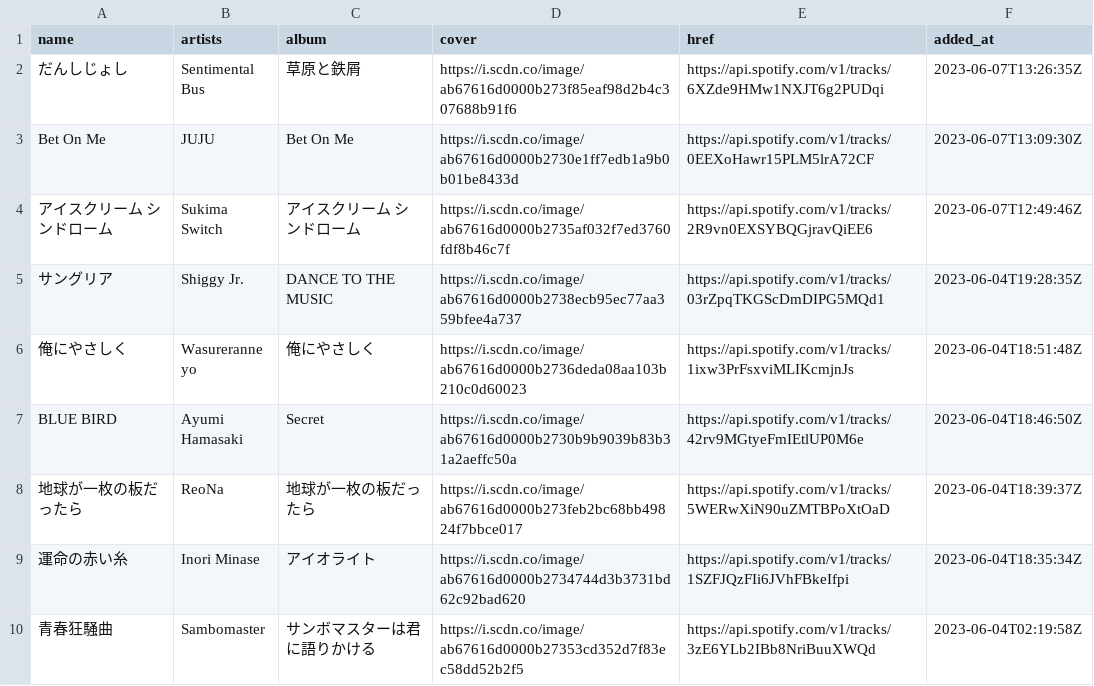
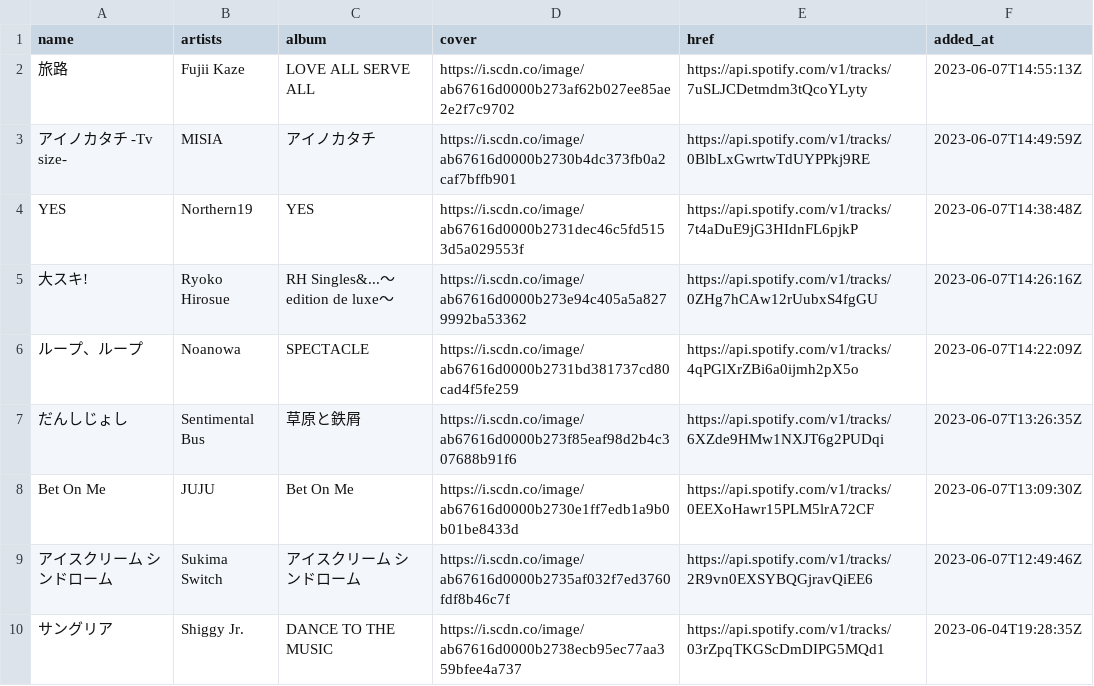
Before and after one commit to nyok/MySpotifyLikedSongs, a TSV file: LikedSongs/LikedSongs.tsv, drawn as a sheet; only a part is shown; the shorter side is filled out with more unchanged rows; the diff covers the shown part only.

```diff
--- a/LikedSongs/LikedSongs.tsv
+++ b/LikedSongs/LikedSongs.tsv
@@ -1,2 +1,7 @@
 name	artists	album	cover	href	added_at
+旅路	Fujii Kaze	LOVE ALL SERVE ALL	https://i.scdn.co/image/ab67616d0000b273af62b027ee85ae2e2f7c9702	https://api.spotify.com/v1/tracks/7uSLJCDetmdm3tQcoYLyty	2023-06-07T14:55:13Z
+アイノカタチ -Tv size-	MISIA	アイノカタチ	https://i.scdn.co/image/ab67616d0000b2730b4dc373fb0a2caf7bffb901	https://api.spotify.com/v1/tracks/0BlbLxGwrtwTdUYPPkj9RE	2023-06-07T14:49:59Z
+YES	Northern19	YES	https://i.scdn.co/image/ab67616d0000b2731dec46c5fd5153d5a029553f	https://api.spotify.com/v1/tracks/7t4aDuE9jG3HIdnFL6pjkP	2023-06-07T14:38:48Z
+大スキ!	Ryoko Hirosue	RH Singles&...〜edition de luxe〜	https://i.scdn.co/image/ab67616d0000b273e94c405a5a8279992ba53362	https://api.spotify.com/v1/tracks/0ZHg7hCAw12rUubxS4fgGU	2023-06-07T14:26:16Z
+ループ、ループ	Noanowa	SPECTACLE	https://i.scdn.co/image/ab67616d0000b2731bd381737cd80cad4f5fe259	https://api.spotify.com/v1/tracks/4qPGlXrZBi6a0ijmh2pX5o	2023-06-07T14:22:09Z
 だんしじょし	Sentimental Bus	草原と鉄屑	https://i.scdn.co/image/ab67616d0000b273f85eaf98d2b4c307688b91f6	https://api.spotify.com/v1/tracks/6XZde9HMw1NXJT6g2PUDqi	2023-06-07T13:26:35Z
```
Also changed, not shown: 23 added rows elsewhere in this file.
